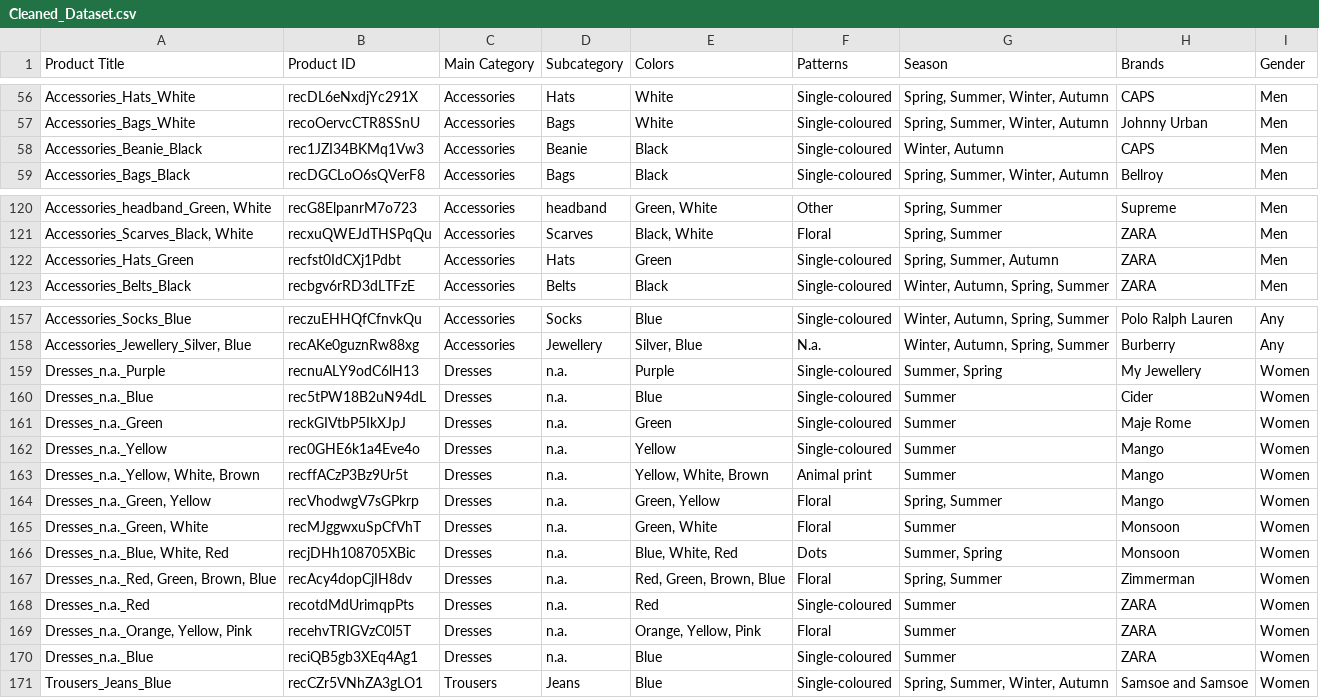
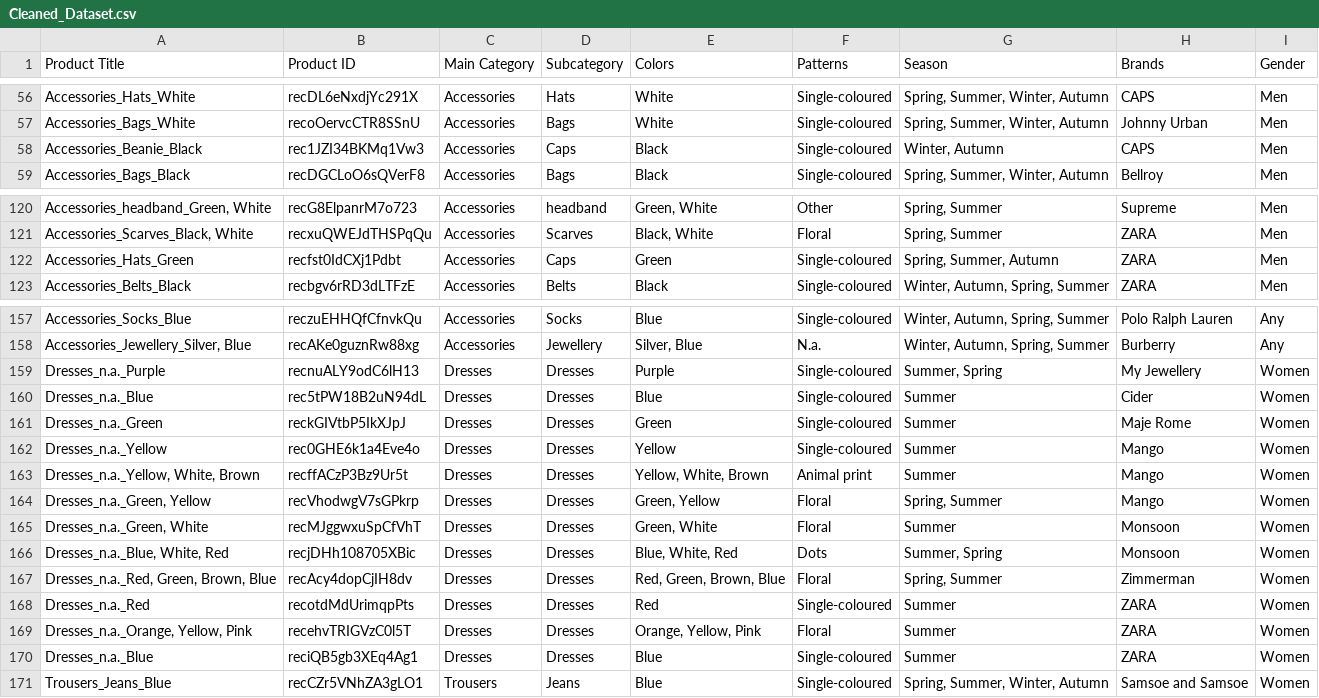
Before and after one commit to glucode/RESTYLE_API, a CSV file: external_Files/Dataset/Cleaned_Dataset.csv, drawn as a sheet; only a part is shown, gaps mark what is left out; the diff names each change by its address in the sheet, - before the commit and + after, or states it on an @@ line.

```diff
--- a/external_Files/Dataset/Cleaned_Dataset.csv
+++ b/external_Files/Dataset/Cleaned_Dataset.csv
-D58 (Subcategory): Beanie
+D58 (Subcategory): Caps
-D122 (Subcategory): Hats
+D122 (Subcategory): Caps
-D159:D170 (Subcategory): n.a.
+D159:D170 (Subcategory): Dresses
```
Also changed, not shown: 8 other files.
